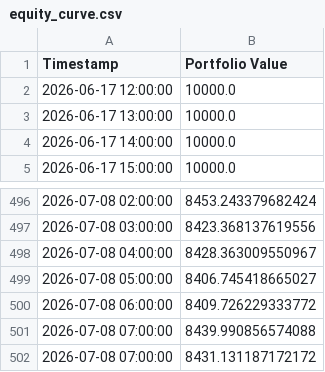
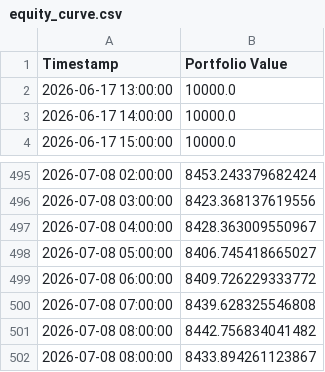
Before and after one commit to dbm4r/BybitTradingBot, a CSV file: results/equity_curve.csv, drawn as a sheet; only a part is shown, gaps mark what is left out.

```diff
--- a/results/equity_curve.csv
+++ b/results/equity_curve.csv
@@ -1,3 +1,2 @@
 Timestamp,Portfolio Value
-2026-06-17 12:00:00,10000.0
 2026-06-17 13:00:00,10000.0
@@ -500,3 +499,4 @@ Timestamp,Portfolio Value
 2026-07-08 06:00:00,8409.726229333772
-2026-07-08 07:00:00,8439.990856574088
-2026-07-08 07:00:00,8431.131187172172
+2026-07-08 07:00:00,8439.628325546808
+2026-07-08 08:00:00,8442.756834041482
+2026-07-08 08:00:00,8433.894261123867
```
Also changed, not shown: data/historical/BTCUSDT_1h.csv, results/trades.csv, 3 other files.
